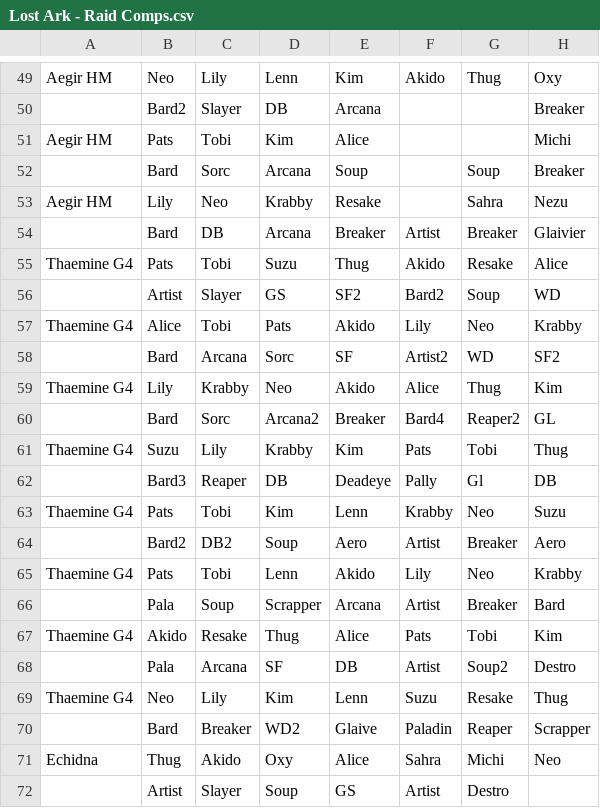
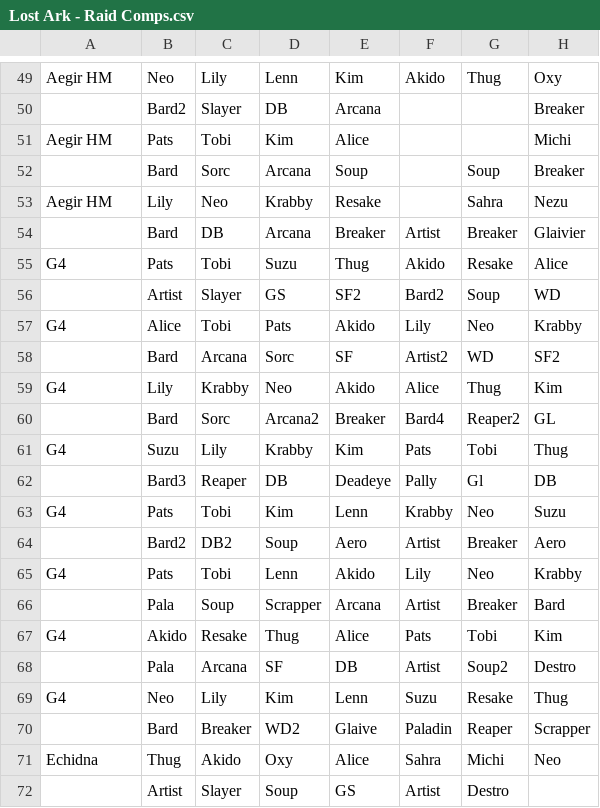
Before and after one commit to ripa310/testing-scheduler, a CSV file: src/Lost Ark - Raid Comps.csv, drawn as a sheet; only a part is shown, gaps mark what is left out; the diff covers the shown part only; the diff names each change by its address in the sheet, - before the commit and + after, or states it on an @@ line.

```diff
--- a/src/Lost Ark - Raid Comps.csv
+++ b/src/Lost Ark - Raid Comps.csv
-A55: Thaemine G4
+A55: G4
-A57: Thaemine G4
+A57: G4
-A59: Thaemine G4
+A59: G4
-A61: Thaemine G4
+A61: G4
-A63: Thaemine G4
+A63: G4
-A65: Thaemine G4
+A65: G4
-A67: Thaemine G4
+A67: G4
-A69: Thaemine G4
+A69: G4
```
Also changed, not shown: 10 edited cells elsewhere in this file, src/grouped_raids.csv, 1 other file.
